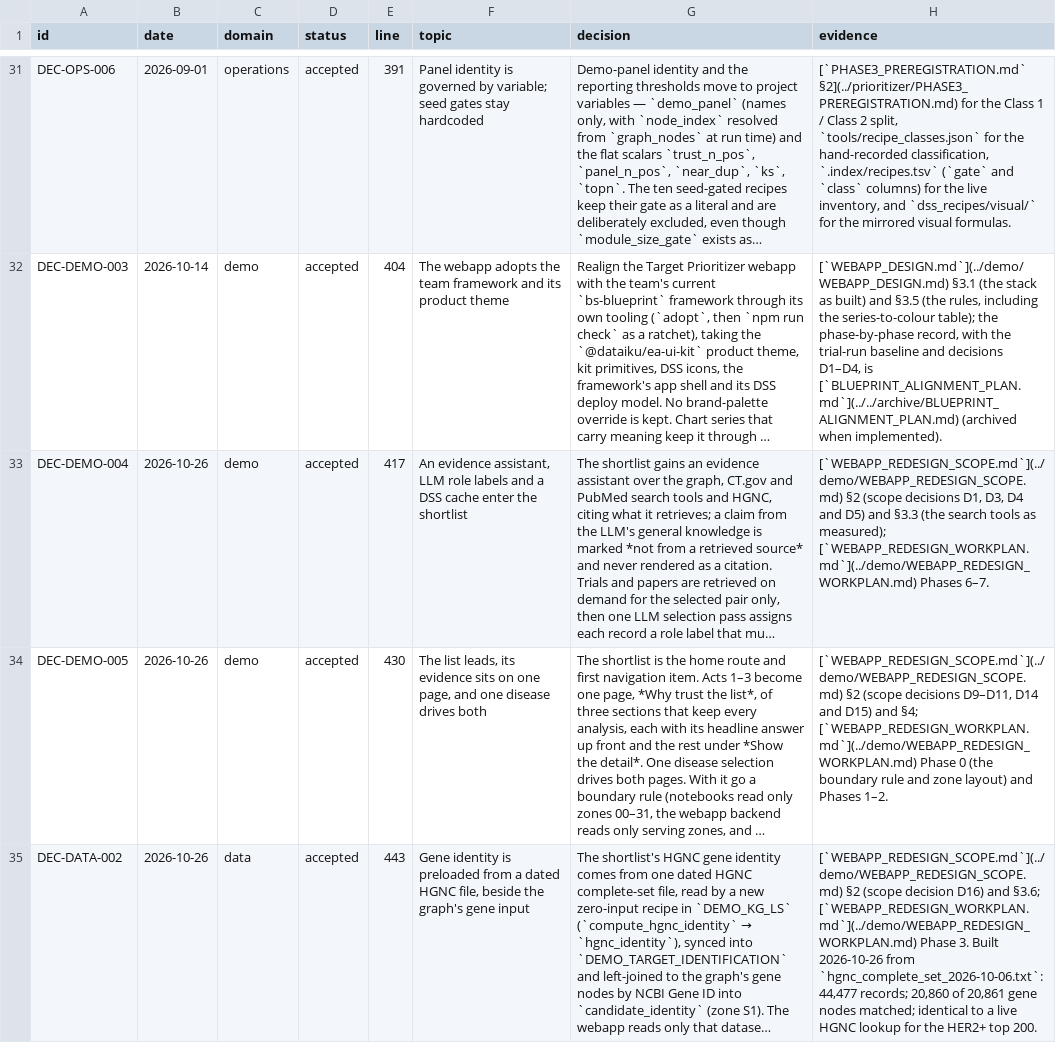
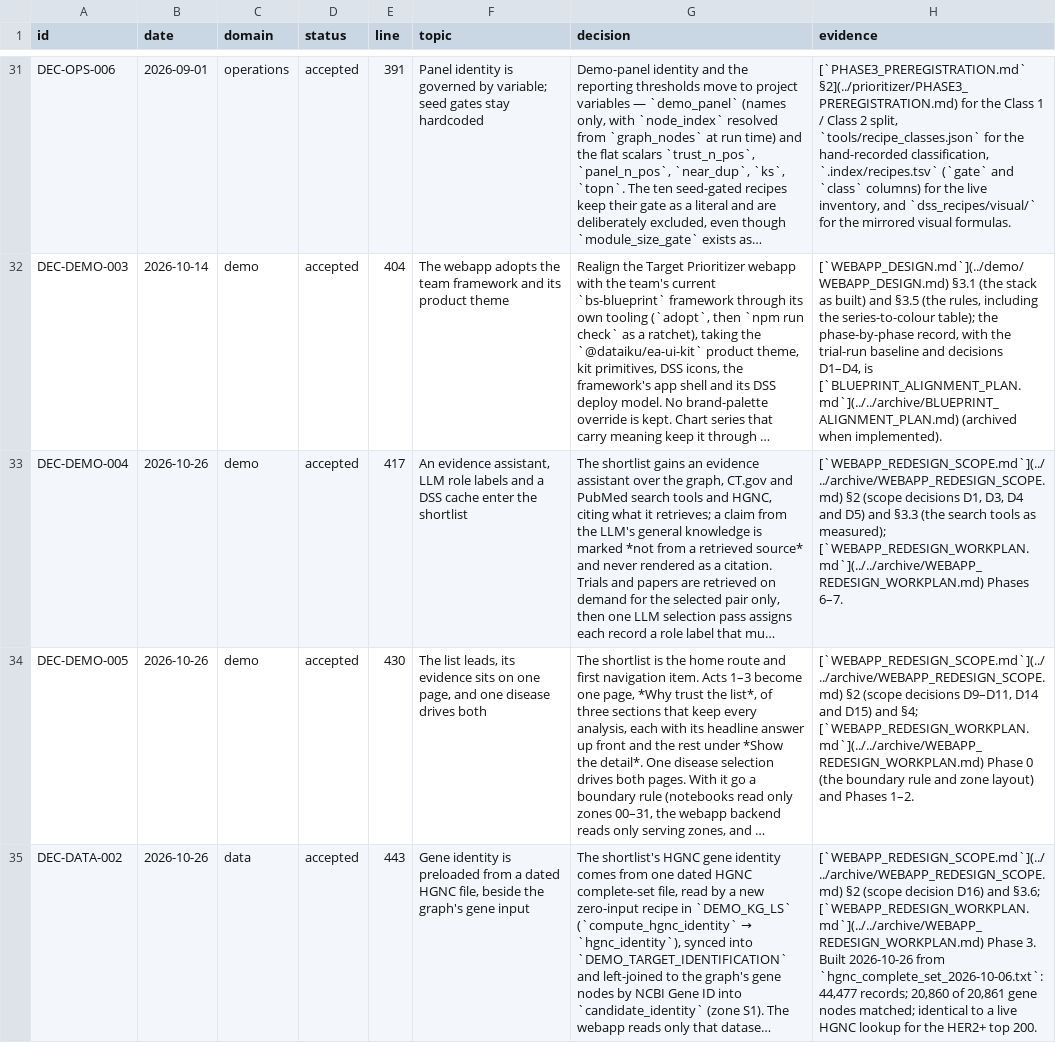
Before and after one commit to lhfudataiku/demo-target-identification, a TSV file: .index/decisions.tsv, drawn as a sheet; only a part is shown, gaps mark what is left out; long unchanged cells end in …; the diff names each change by its address in the sheet, - before the commit and + after, or states it on an @@ line.

Commit message:
indexing

```diff
--- a/.index/decisions.tsv
+++ b/.index/decisions.tsv
-H33 (evidence): [`WEBAPP_REDESIGN_SCOPE.md`](../demo/WEBAPP_REDESIGN_SCOPE.md) §2 (scope decisions D1, D3, D4 and D5) and §3.3 (the search tools as measured); [`WEBAPP_REDESIGN_WORKPLAN.md`](../demo/WEBAPP_REDESIGN_WORKPLAN.md) Phases 6–7.
+H33 (evidence): [`WEBAPP_REDESIGN_SCOPE.md`](../../archive/WEBAPP_REDESIGN_SCOPE.md) §2 (scope decisions D1, D3, D4 and D5) and §3.3 (the search tools as measured); [`WEBAPP_REDESIGN_WORKPLAN.md`](../../archive/WEBAPP_REDESIGN_WORKPLAN.md) Phases 6–7.
-H34 (evidence): [`WEBAPP_REDESIGN_SCOPE.md`](../demo/WEBAPP_REDESIGN_SCOPE.md) §2 (scope decisions D9–D11, D14 and D15) and §4; [`WEBAPP_REDESIGN_WORKPLAN.md`](../demo/WEBAPP_REDESIGN_WORKPLAN.md) Phase 0…
+H34 (evidence): [`WEBAPP_REDESIGN_SCOPE.md`](../../archive/WEBAPP_REDESIGN_SCOPE.md) §2 (scope decisions D9–D11, D14 and D15) and §4; [`WEBAPP_REDESIGN_WORKPLAN.md`](../../archive/WEBAPP_REDESIGN_WORKPLAN.md) Phase 0…
-H35 (evidence): [`WEBAPP_REDESIGN_SCOPE.md`](../demo/WEBAPP_REDESIGN_SCOPE.md) §2 (scope decision D16) and §3.6; [`WEBAPP_REDESIGN_WORKPLAN.md`](../demo/WEBAPP_REDESIGN_WORKPLAN.md) Phase 3.…
+H35 (evidence): [`WEBAPP_REDESIGN_SCOPE.md`](../../archive/WEBAPP_REDESIGN_SCOPE.md) §2 (scope decision D16) and §3.6; [`WEBAPP_REDESIGN_WORKPLAN.md`](../../archive/WEBAPP_REDESIGN_WORKPLAN.md) Phase 3.…
```
Also changed, not shown: .index/code.tsv.
